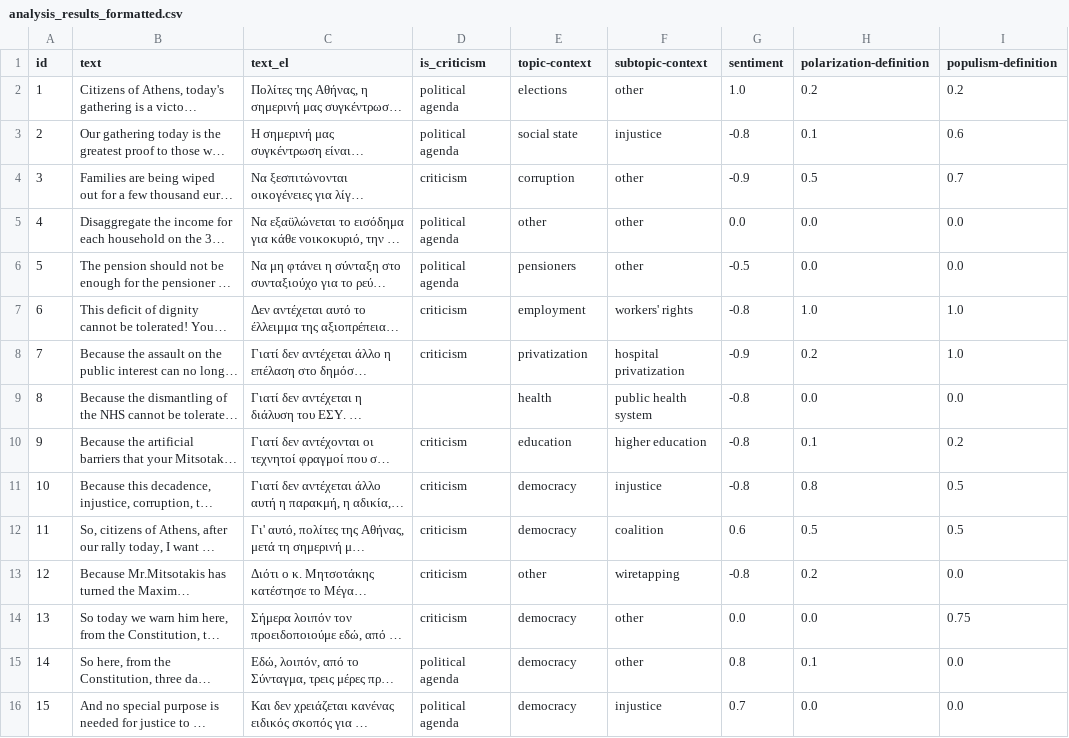
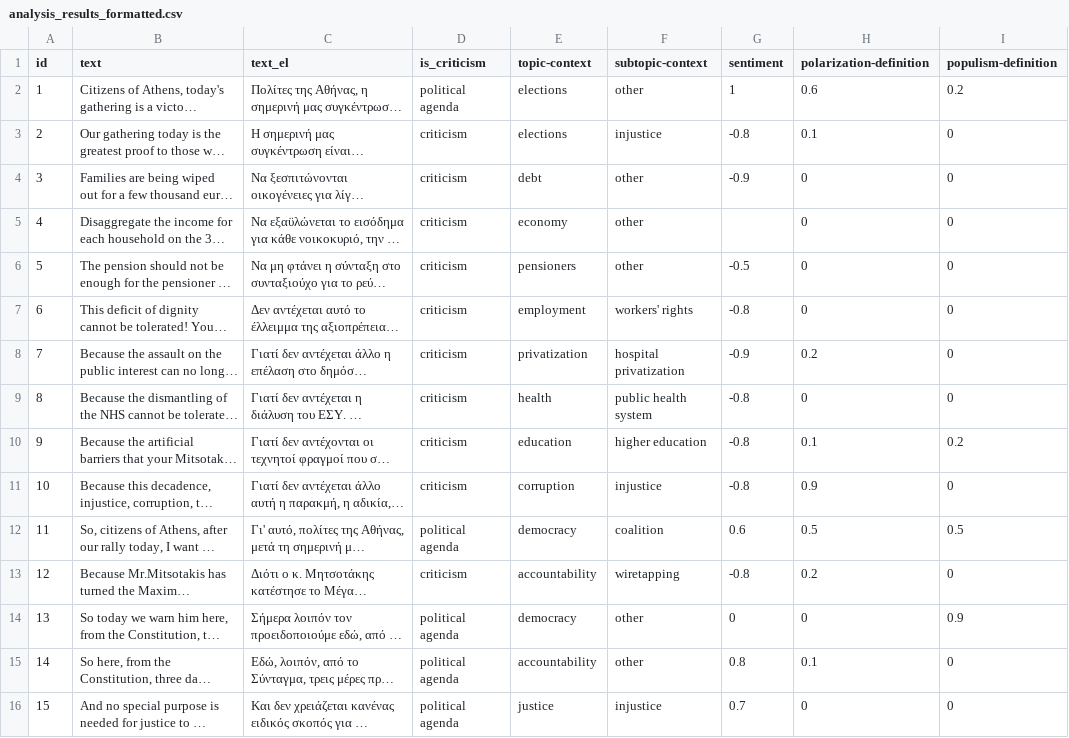
Before and after one commit to Datalab-AUTH/imedd-political-speech-data-test, a CSV file: pre-elections/Tsipras/Tsipras_2023_05_18_Syntagma/analysis/final/analysis_results_formatted.csv, drawn as a sheet; only a part is shown; long unchanged cells end in …; the diff covers the shown part only; the diff names each change by its address in the sheet, - before the commit and + after, or states it on an @@ line.

Commit message:
Updating results with fixed for speech Tsipras_2023_05_18_Syntagma

```diff
--- a/pre-elections/Tsipras/Tsipras_2023_05_18_Syntagma/analysis/final/analysis_results_formatted.csv
+++ b/pre-elections/Tsipras/Tsipras_2023_05_18_Syntagma/analysis/final/analysis_results_formatted.csv
-G2 (sentiment): 1.0
+G2 (sentiment): 1
-H2 (polarization-definition): 0.2
+H2 (polarization-definition): 0.6
-D3 (is_criticism): political agenda
+D3 (is_criticism): criticism
-E3 (topic-context): social state
+E3 (topic-context): elections
-I3 (populism-definition): 0.6
+I3 (populism-definition): 0
-E4 (topic-context): corruption
+E4 (topic-context): debt
-H4 (polarization-definition): 0.5
+H4 (polarization-definition): 0
-I4 (populism-definition): 0.7
+I4 (populism-definition): 0
-D5:D6 (is_criticism): political agenda
+D5:D6 (is_criticism): criticism
-E5 (topic-context): other
+E5 (topic-context): economy
-G5 (sentiment): 0.0
+G5 (sentiment): (empty)
-H5:H6 (polarization-definition): 0.0
+H5:H6 (polarization-definition): 0
-I5:I6 (populism-definition): 0.0
+I5:I6 (populism-definition): 0
-H7 (polarization-definition): 1.0
+H7 (polarization-definition): 0
-I7:I8 (populism-definition): 1.0
+I7:I8 (populism-definition): 0
-D9 (is_criticism): (empty)
+D9 (is_criticism): criticism
-H9 (polarization-definition): 0.0
+H9 (polarization-definition): 0
-I9 (populism-definition): 0.0
+I9 (populism-definition): 0
-E11 (topic-context): democracy
+E11 (topic-context): corruption
-H11 (polarization-definition): 0.8
+H11 (polarization-definition): 0.9
-I11 (populism-definition): 0.5
+I11 (populism-definition): 0
-D12 (is_criticism): criticism
+D12 (is_criticism): political agenda
-E13 (topic-context): other
+E13 (topic-context): accountability
-I13 (populism-definition): 0.0
+I13 (populism-definition): 0
-D14 (is_criticism): criticism
+D14 (is_criticism): political agenda
-G14 (sentiment): 0.0
+G14 (sentiment): 0
-H14 (polarization-definition): 0.0
+H14 (polarization-definition): 0
-I14 (populism-definition): 0.75
+I14 (populism-definition): 0.9
-E15 (topic-context): democracy
+E15 (topic-context): accountability
-I15:I16 (populism-definition): 0.0
+I15:I16 (populism-definition): 0
-E16 (topic-context): democracy
+E16 (topic-context): justice
-H16 (polarization-definition): 0.0
+H16 (polarization-definition): 0
```
Also changed, not shown: 91 edited cells elsewhere in this file, 26 other files.
